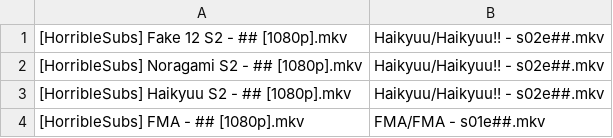
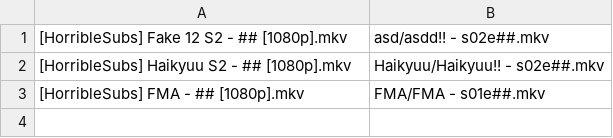
Before and after one commit to SlyBlueFox/tardis, a CSV file: test.csv, drawn as a sheet.

Commit message:
Added check for unmatched videos, and tweaked logging

```diff
--- a/test.csv
+++ b/test.csv
@@ -1,3 +1,2 @@
-"[HorribleSubs] Fake 12 S2 - ## [1080p].mkv",Haikyuu/Haikyuu!! - s02e##.mkv
-"[HorribleSubs] Noragami S2 - ## [1080p].mkv",Haikyuu/Haikyuu!! - s02e##.mkv
+"[HorribleSubs] Fake 12 S2 - ## [1080p].mkv",asd/asdd!! - s02e##.mkv
 "[HorribleSubs] Haikyuu S2 - ## [1080p].mkv",Haikyuu/Haikyuu!! - s02e##.mkv
```
